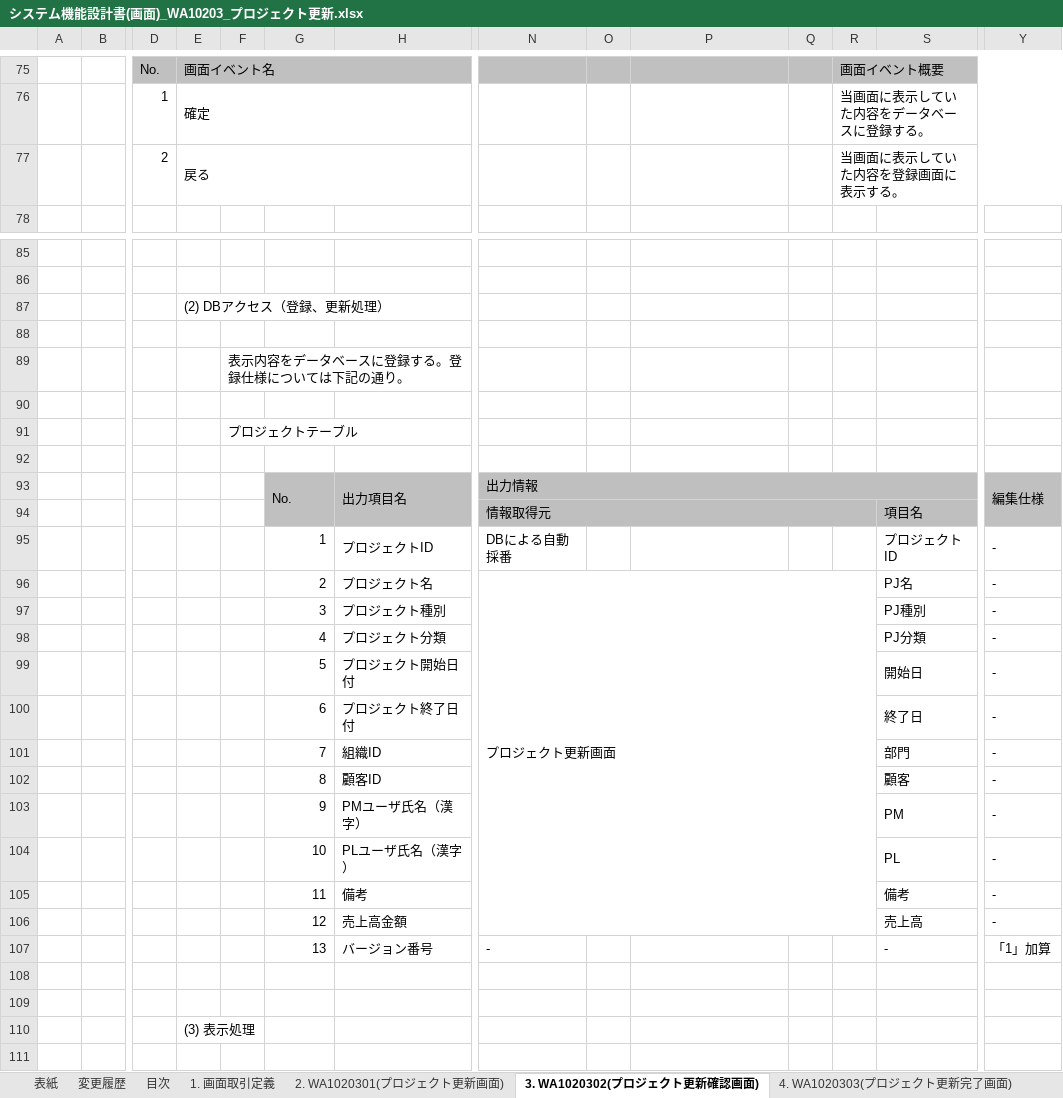
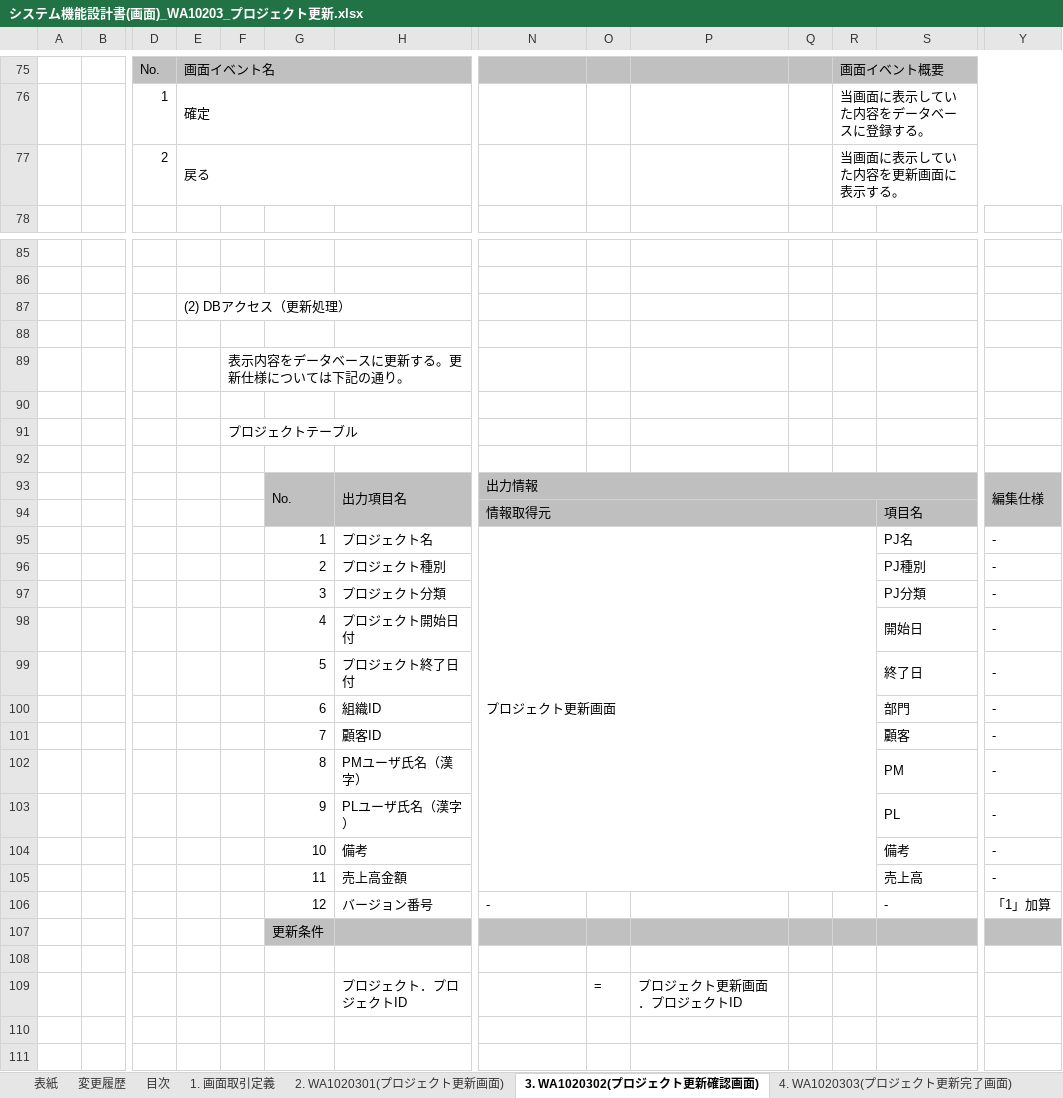
Before and after one commit to Fintan-contents/nablarch-system-development-guide, an Excel workbook: サンプルプロジェクト/設計書/A1_プロジェクト管理システム/030_アプリ設計/010_システム機能設計/システム機能設計書(画面)_WA10203_プロジェクト更新.xlsx, sheet 3. WA1020302(プロジェクト更新確認画面), drawn as a sheet; only a part is shown, gaps mark what is left out; the shorter side is filled out with more unchanged rows; values as stored, in another font and other column widths than the file's, no borders; charts and pictures not drawn; removed rows and columns are numbered as before the commit, all else as after; rows hold the shown columns only; the diff names each change by its address in the sheet, - before the commit and + after, or states it on an @@ line.

```diff
--- a/サンプルプロジェクト/設計書/A1_プロジェクト管理システム/030_アプリ設計/010_システム機能設計/システム機能設計書(画面)_WA10203_プロジェクト更新.xlsx (sheet 3. WA1020302(プロジェクト更新確認画面))
+++ b/サンプルプロジェクト/設計書/A1_プロジェクト管理システム/030_アプリ設計/010_システム機能設計/システム機能設計書(画面)_WA10203_プロジェクト更新.xlsx (sheet 3. WA1020302(プロジェクト更新確認画面))
-R77: 当画面に表示していた内容を登録画面に表示する。
+R77: 当画面に表示していた内容を更新画面に表示する。
-E87: (2) DBアクセス（登録、更新処理）
+E87: (2) DBアクセス（更新処理）
-F89: 表示内容をデータベースに登録する。登録仕様については下記の通り。
+F89: 表示内容をデータベースに更新する。更新仕様については下記の通り。
-row 95:  |  |  |  |  | 1 | プロジェクトID | DBによる自動採番 |  |  |  |  | プロジェクトID | ‐
-G95: 2
+G95: 1
-G96: 3
+G96: 2
-G97: 4
+G97: 3
-G98: 5
+G98: 4
-G99: 6
+G99: 5
-G100: 7
+G100: 6
-G101: 8
+G101: 7
-G102: 9
+G102: 8
-G103: 10
+G103: 9
-G104: 11
+G104: 10
-G105: 12
+G105: 11
-G106: 13
+G106: 12
+row 107:  |  |  |  |  | 更新条件
+row 108: (empty)
+row 109:  |  |  |  |  |  | プロジェクト．プロジェクトID |  | = | プロジェクト更新画面．プロジェクトID
+row 110: (empty)
```
Also changed, not shown: sheet 2. WA1020301(プロジェクト更新画面), sheet 1. 画面取引定義, sheet 変更履歴, hidden cells, サンプルプロジェクト/設計書/A1_プロジェクト管理システム/030_アプリ設計/010_システム機能設計/システム機能設計書(バッチ)_BA10601／期間内プロジェクト一覧出力バッチ.xlsx, サンプルプロジェクト/設計書/A1_プロジェクト管理システム/030_アプリ設計/010_システム機能設計/システム機能設計書(画面)_WA10201_プロジェクト登録.xlsx, 12 other files.
